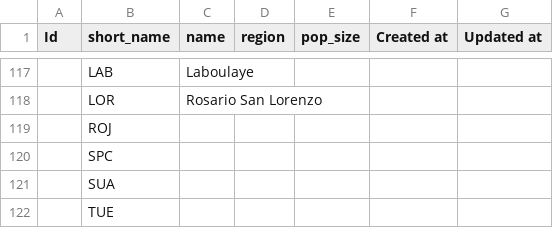
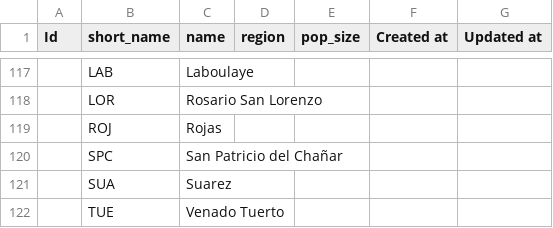
Before and after one commit to opennetdevops/onsa, a CSV file: r-inventory/db/hubs-final.csv, drawn as a sheet; only a part is shown, gaps mark what is left out.

Commit message:
adding missing location names

```diff
--- a/r-inventory/db/hubs-final.csv
+++ b/r-inventory/db/hubs-final.csv
@@ -118,5 +118,5 @@ Id,short_name,name,region,pop_size,Created at,Updated at
 ,LOR,Rosario San Lorenzo,,,
-,ROJ,,,,
-,SPC,,,,
-,SUA,,,,
-,TUE,,,,
+,ROJ,Rojas,,,
+,SPC,San Patricio del Chañar,,,
+,SUA,Suarez,,,
+,TUE,Venado Tuerto,,,
```
